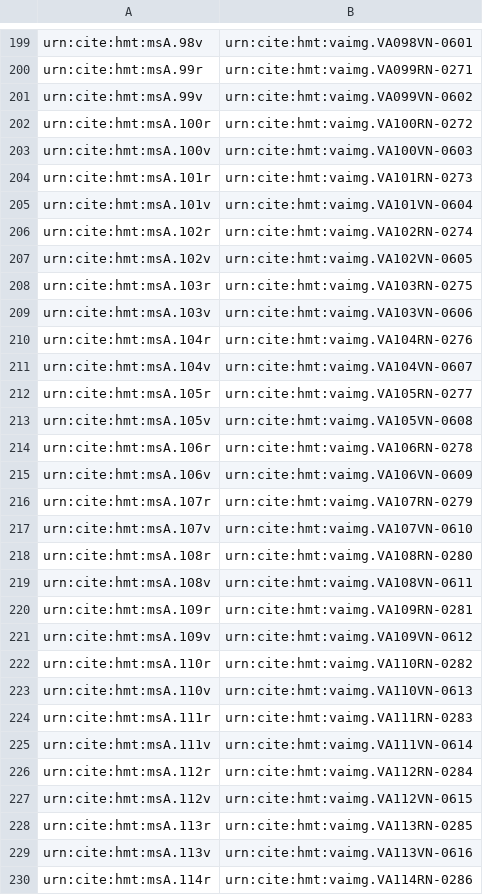
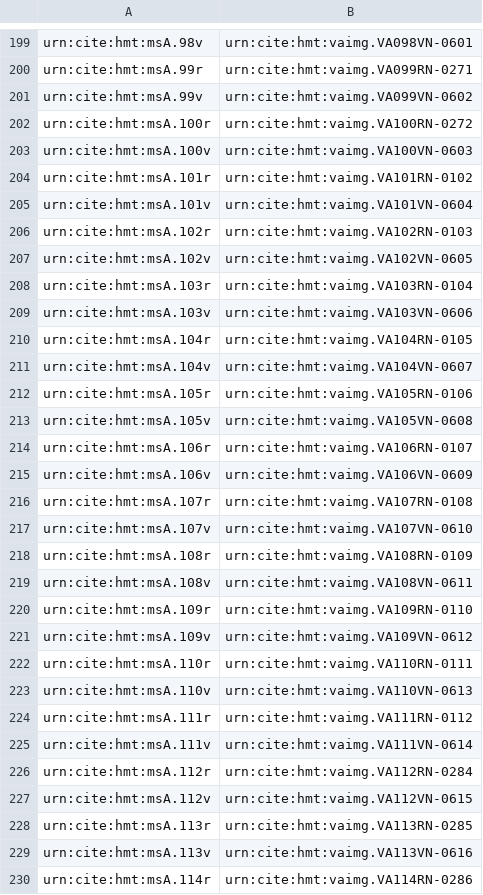
Before and after one commit to homermultitext/hmt-archive, a CSV file: cite/indices/tbsToDefaultImage/venA.csv, drawn as a sheet; only a part is shown, gaps mark what is left out.

```diff
--- a/cite/indices/tbsToDefaultImage/venA.csv
+++ b/cite/indices/tbsToDefaultImage/venA.csv
@@ -203,23 +203,23 @@ urn:cite:hmt:msA.100r,urn:cite:hmt:vaimg.VA100RN-0272
 urn:cite:hmt:msA.100v,urn:cite:hmt:vaimg.VA100VN-0603
-urn:cite:hmt:msA.101r,urn:cite:hmt:vaimg.VA101RN-0273
+urn:cite:hmt:msA.101r,urn:cite:hmt:vaimg.VA101RN-0102
 urn:cite:hmt:msA.101v,urn:cite:hmt:vaimg.VA101VN-0604
-urn:cite:hmt:msA.102r,urn:cite:hmt:vaimg.VA102RN-0274
+urn:cite:hmt:msA.102r,urn:cite:hmt:vaimg.VA102RN-0103
 urn:cite:hmt:msA.102v,urn:cite:hmt:vaimg.VA102VN-0605
-urn:cite:hmt:msA.103r,urn:cite:hmt:vaimg.VA103RN-0275
+urn:cite:hmt:msA.103r,urn:cite:hmt:vaimg.VA103RN-0104
 urn:cite:hmt:msA.103v,urn:cite:hmt:vaimg.VA103VN-0606
-urn:cite:hmt:msA.104r,urn:cite:hmt:vaimg.VA104RN-0276
+urn:cite:hmt:msA.104r,urn:cite:hmt:vaimg.VA104RN-0105
 urn:cite:hmt:msA.104v,urn:cite:hmt:vaimg.VA104VN-0607
-urn:cite:hmt:msA.105r,urn:cite:hmt:vaimg.VA105RN-0277
+urn:cite:hmt:msA.105r,urn:cite:hmt:vaimg.VA105RN-0106
 urn:cite:hmt:msA.105v,urn:cite:hmt:vaimg.VA105VN-0608
-urn:cite:hmt:msA.106r,urn:cite:hmt:vaimg.VA106RN-0278
+urn:cite:hmt:msA.106r,urn:cite:hmt:vaimg.VA106RN-0107
 urn:cite:hmt:msA.106v,urn:cite:hmt:vaimg.VA106VN-0609
-urn:cite:hmt:msA.107r,urn:cite:hmt:vaimg.VA107RN-0279
+urn:cite:hmt:msA.107r,urn:cite:hmt:vaimg.VA107RN-0108
 urn:cite:hmt:msA.107v,urn:cite:hmt:vaimg.VA107VN-0610
-urn:cite:hmt:msA.108r,urn:cite:hmt:vaimg.VA108RN-0280
+urn:cite:hmt:msA.108r,urn:cite:hmt:vaimg.VA108RN-0109
 urn:cite:hmt:msA.108v,urn:cite:hmt:vaimg.VA108VN-0611
-urn:cite:hmt:msA.109r,urn:cite:hmt:vaimg.VA109RN-0281
+urn:cite:hmt:msA.109r,urn:cite:hmt:vaimg.VA109RN-0110
 urn:cite:hmt:msA.109v,urn:cite:hmt:vaimg.VA109VN-0612
-urn:cite:hmt:msA.110r,urn:cite:hmt:vaimg.VA110RN-0282
+urn:cite:hmt:msA.110r,urn:cite:hmt:vaimg.VA110RN-0111
 urn:cite:hmt:msA.110v,urn:cite:hmt:vaimg.VA110VN-0613
-urn:cite:hmt:msA.111r,urn:cite:hmt:vaimg.VA111RN-0283
+urn:cite:hmt:msA.111r,urn:cite:hmt:vaimg.VA111RN-0112
 urn:cite:hmt:msA.111v,urn:cite:hmt:vaimg.VA111VN-0614
```
Also changed, not shown: cite/indices/textToSurface/venetusA/venA-Iliad.csv, 2 other files.
